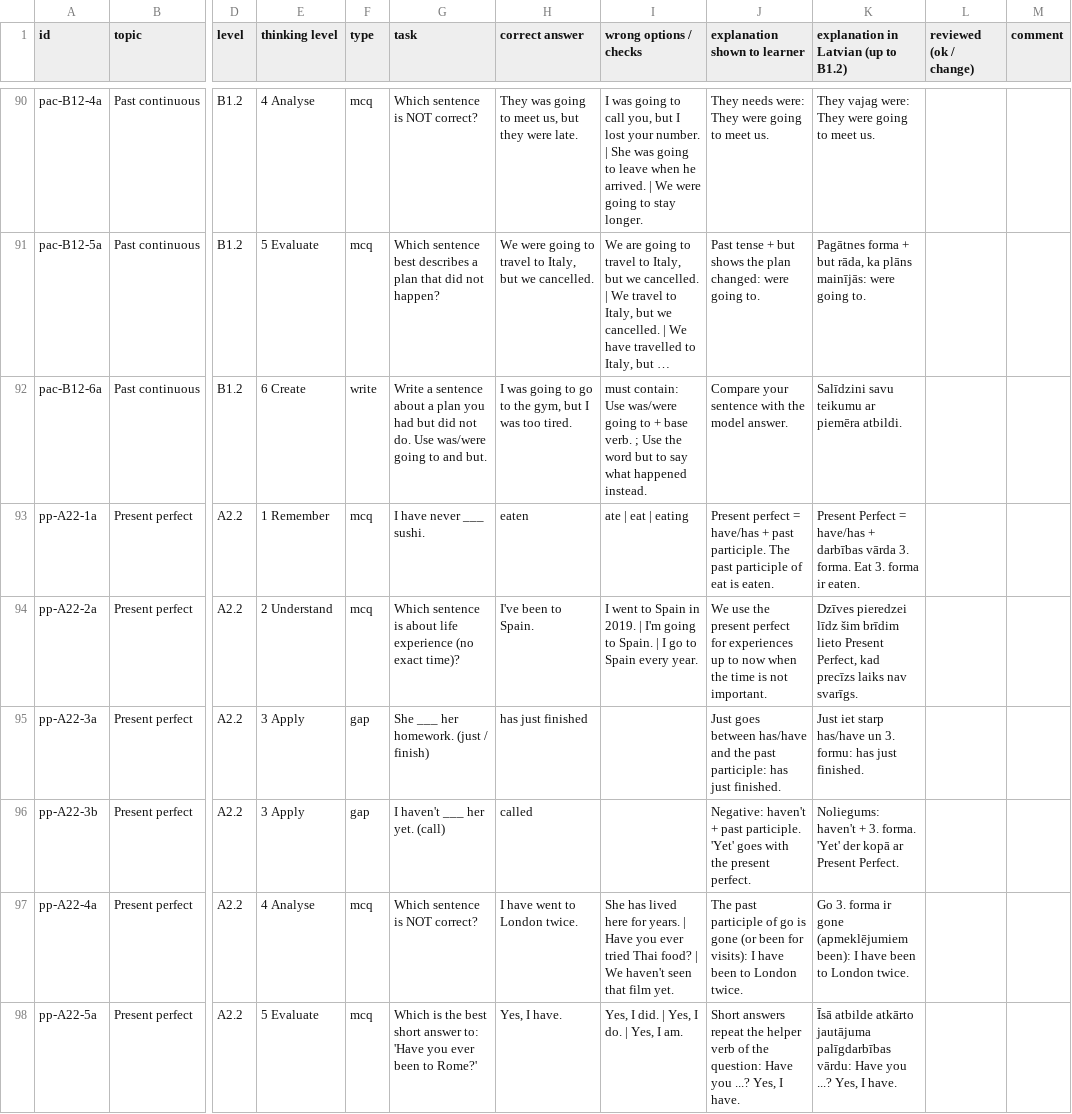
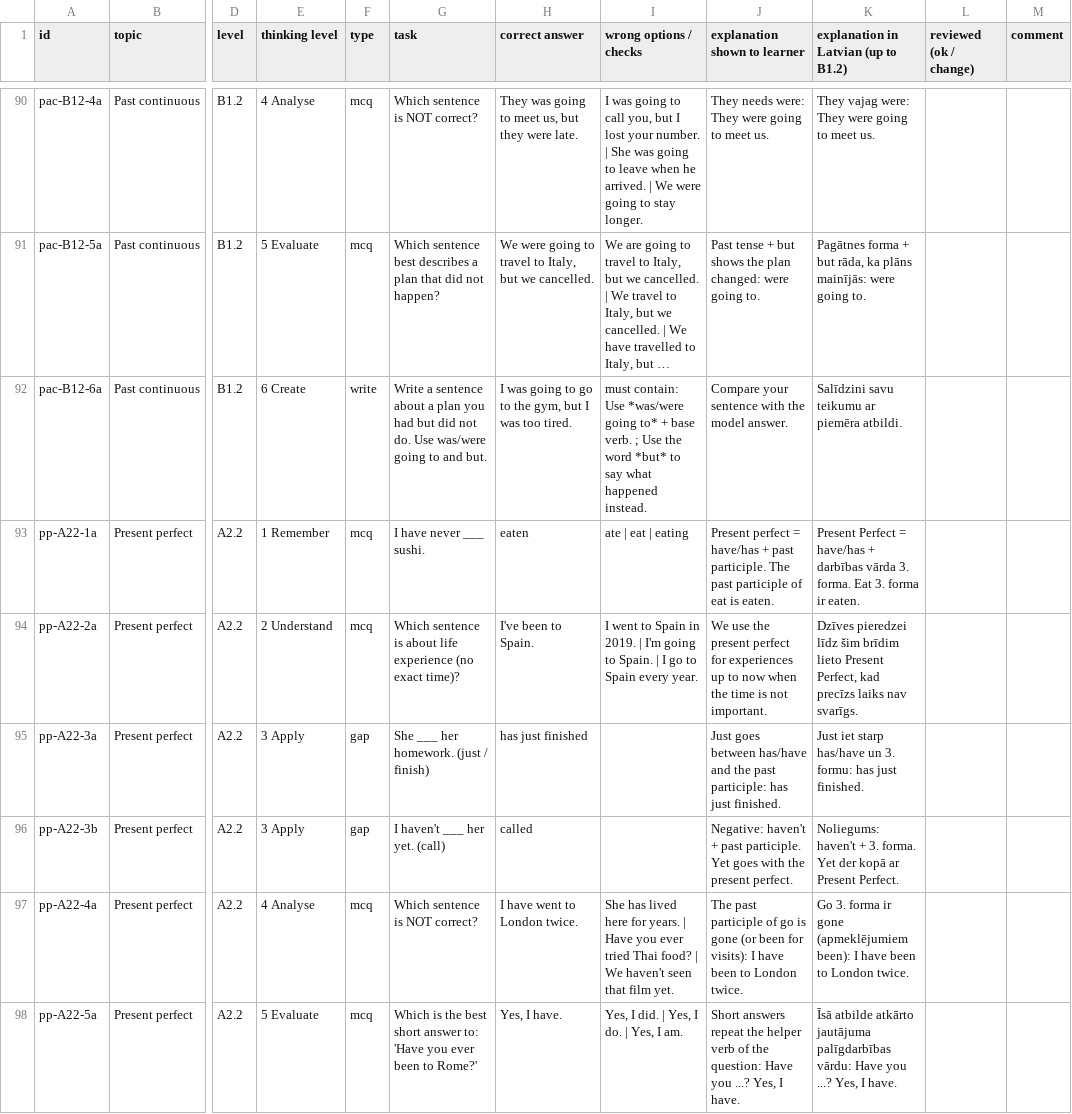
Before and after one commit to inga-cmyk/englishfever, a CSV file: docs/practice-question-bank-review.csv, drawn as a sheet; only a part is shown, gaps mark what is left out; long unchanged cells end in …; the diff covers the shown part only; the diff names each change by its address in the sheet, - before the commit and + after, or states it on an @@ line.

```diff
--- a/docs/practice-question-bank-review.csv
+++ b/docs/practice-question-bank-review.csv
-I92 (wrong options / checks): …contain: Use was/were going to + base verb. ; Use the word but to say…
+I92 (wrong options / checks): …contain: Use *was/were going to* + base verb. ; Use the word *but* to say…
-J96 (explanation shown to learner): …past participle. 'Yet' goes with…
+J96 (explanation shown to learner): …past participle. Yet goes with…
-K96: …3. forma. 'Yet' der kopā…
+K96: …3. forma. Yet der kopā…
```
Also changed, not shown: 108 edited cells elsewhere in this file, 14 other files.
